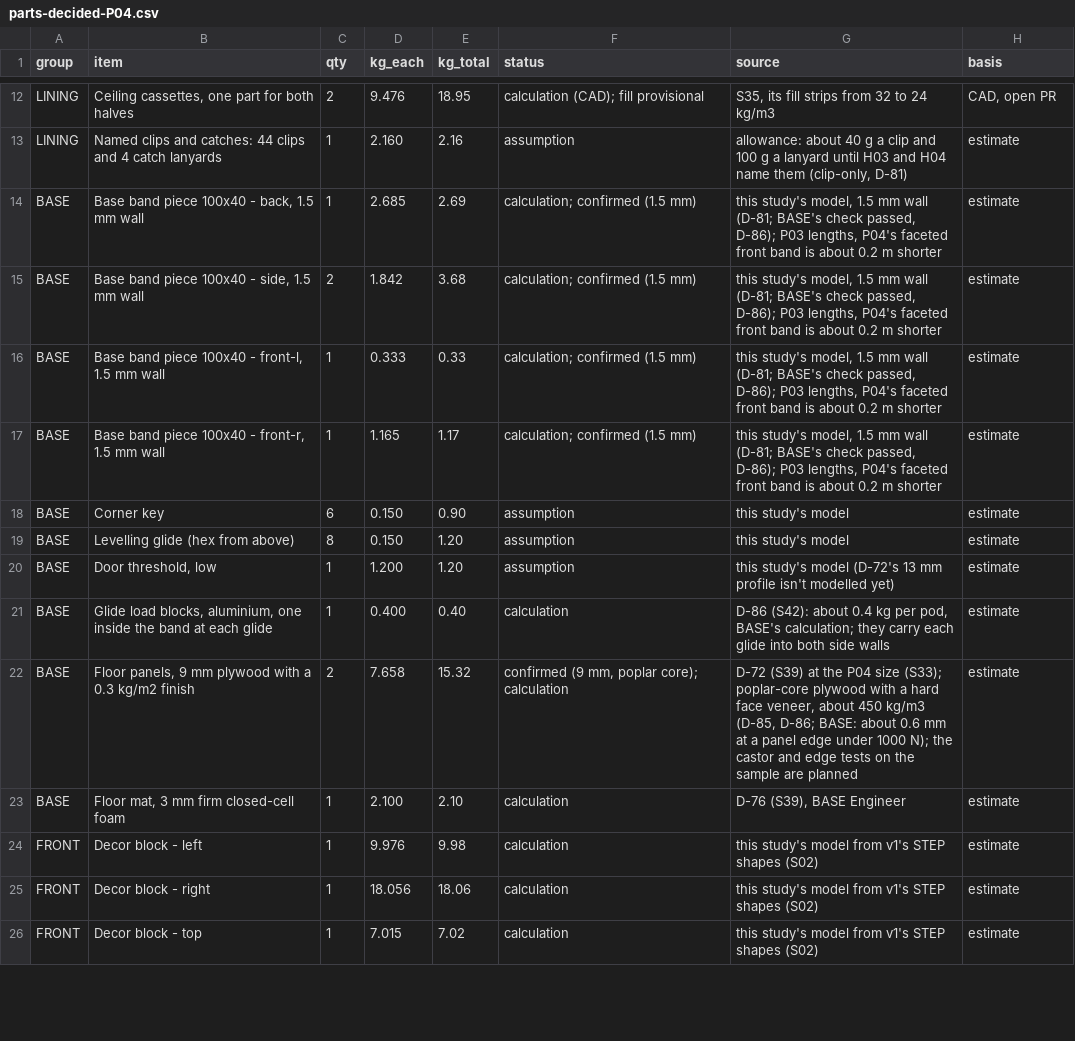
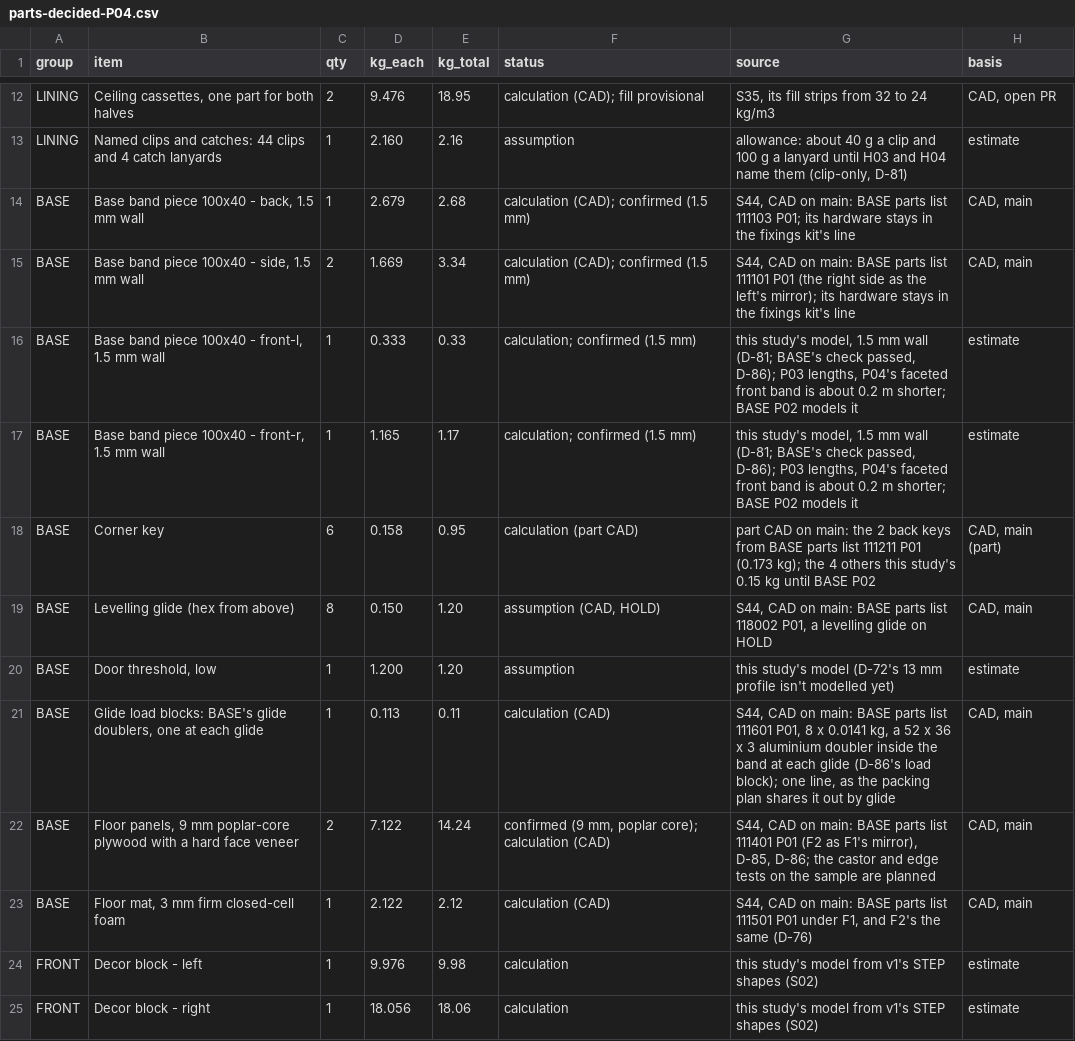
Before and after one commit to autonomous-ai/spaceship, a CSV file: v2/05-Engineering/layout-study/out/parts-decided-P04.csv, drawn as a sheet; only a part is shown, gaps mark what is left out; the shorter side is filled out with more unchanged rows.

```diff
--- a/v2/05-Engineering/layout-study/out/parts-decided-P04.csv
+++ b/v2/05-Engineering/layout-study/out/parts-decided-P04.csv
@@ -13,12 +13,12 @@ LINING,"Ceiling cassettes, one part for both halves",2,9.476,18.95,calculation (
 LINING,Named clips and catches: 44 clips and 4 catch lanyards,1,2.160,2.16,assumption,"allowance: about 40 g a clip and 100 g a lanyard until H03 and H04 name them (clip-only, D-81)",estimate
-BASE,"Base band piece 100x40 - back, 1.5 mm wall",1,2.685,2.69,calculation; confirmed (1.5 mm),"this study's model, 1.5 mm wall (D-81; BASE's check passed, D-86); P03 lengths, P04's faceted front band is about 0.2 m shorter",estimate
-BASE,"Base band piece 100x40 - side, 1.5 mm wall",2,1.842,3.68,calculation; confirmed (1.5 mm),"this study's model, 1.5 mm wall (D-81; BASE's check passed, D-86); P03 lengths, P04's faceted front band is about 0.2 m shorter",estimate
-BASE,"Base band piece 100x40 - front-l, 1.5 mm wall",1,0.333,0.33,calculation; confirmed (1.5 mm),"this study's model, 1.5 mm wall (D-81; BASE's check passed, D-86); P03 lengths, P04's faceted front band is about 0.2 m shorter",estimate
-BASE,"Base band piece 100x40 - front-r, 1.5 mm wall",1,1.165,1.17,calculation; confirmed (1.5 mm),"this study's model, 1.5 mm wall (D-81; BASE's check passed, D-86); P03 lengths, P04's faceted front band is about 0.2 m shorter",estimate
-BASE,Corner key,6,0.150,0.90,assumption,this study's model,estimate
-BASE,Levelling glide (hex from above),8,0.150,1.20,assumption,this study's model,estimate
+BASE,"Base band piece 100x40 - back, 1.5 mm wall",1,2.679,2.68,calculation (CAD); confirmed (1.5 mm),"S44, CAD on main: BASE parts list 111103 P01; its hardware stays in the fixings kit's line","CAD, main"
+BASE,"Base band piece 100x40 - side, 1.5 mm wall",2,1.669,3.34,calculation (CAD); confirmed (1.5 mm),"S44, CAD on main: BASE parts list 111101 P01 (the right side as the left's mirror); its hardware stays in the fixings kit's line","CAD, main"
+BASE,"Base band piece 100x40 - front-l, 1.5 mm wall",1,0.333,0.33,calculation; confirmed (1.5 mm),"this study's model, 1.5 mm wall (D-81; BASE's check passed, D-86); P03 lengths, P04's faceted front band is about 0.2 m shorter; BASE P02 models it",estimate
+BASE,"Base band piece 100x40 - front-r, 1.5 mm wall",1,1.165,1.17,calculation; confirmed (1.5 mm),"this study's model, 1.5 mm wall (D-81; BASE's check passed, D-86); P03 lengths, P04's faceted front band is about 0.2 m shorter; BASE P02 models it",estimate
+BASE,Corner key,6,0.158,0.95,calculation (part CAD),part CAD on main: the 2 back keys from BASE parts list 111211 P01 (0.173 kg); the 4 others this study's 0.15 kg until BASE P02,"CAD, main (part)"
+BASE,Levelling glide (hex from above),8,0.150,1.20,"assumption (CAD, HOLD)","S44, CAD on main: BASE parts list 118002 P01, a levelling glide on HOLD","CAD, main"
 BASE,"Door threshold, low",1,1.200,1.20,assumption,this study's model (D-72's 13 mm profile isn't modelled yet),estimate
-BASE,"Glide load blocks, aluminium, one inside the band at each glide",1,0.400,0.40,calculation,"D-86 (S42): about 0.4 kg per pod, BASE's calculation; they carry each glide into both side walls",estimate
-BASE,"Floor panels, 9 mm plywood with a 0.3 kg/m2 finish",2,7.658,15.32,"confirmed (9 mm, poplar core); calculation","D-72 (S39) at the P04 size (S33); poplar-core plywood with a hard face veneer, about 450 kg/m3 (D-85, D-86; BASE: about 0.6 mm at a panel edge under 1000 N); the castor and edge tests on the sample are planned",estimate
-BASE,"Floor mat, 3 mm firm closed-cell foam",1,2.100,2.10,calculation,"D-76 (S39), BASE Engineer",estimate
+BASE,"Glide load blocks: BASE's glide doublers, one at each glide",1,0.113,0.11,calculation (CAD),"S44, CAD on main: BASE parts list 111601 P01, 8 x 0.0141 kg, a 52 x 36 x 3 aluminium doubler inside the band at each glide (D-86's load block); one line, as the packing plan shares it out by glide","CAD, main"
+BASE,"Floor panels, 9 mm poplar-core plywood with a hard face veneer",2,7.122,14.24,"confirmed (9 mm, poplar core); calculation (CAD)","S44, CAD on main: BASE parts list 111401 P01 (F2 as F1's mirror), D-85, D-86; the castor and edge tests on the sample are planned","CAD, main"
+BASE,"Floor mat, 3 mm firm closed-cell foam",1,2.122,2.12,calculation (CAD),"S44, CAD on main: BASE parts list 111501 P01 under F1, and F2's the same (D-76)","CAD, main"
 FRONT,Decor block - left,1,9.976,9.98,calculation,this study's model from v1's STEP shapes (S02),estimate
```
Also changed, not shown: v2/07-Packaging/910000_P01_PACKING-LIST_BOM.csv, 9 other files.
